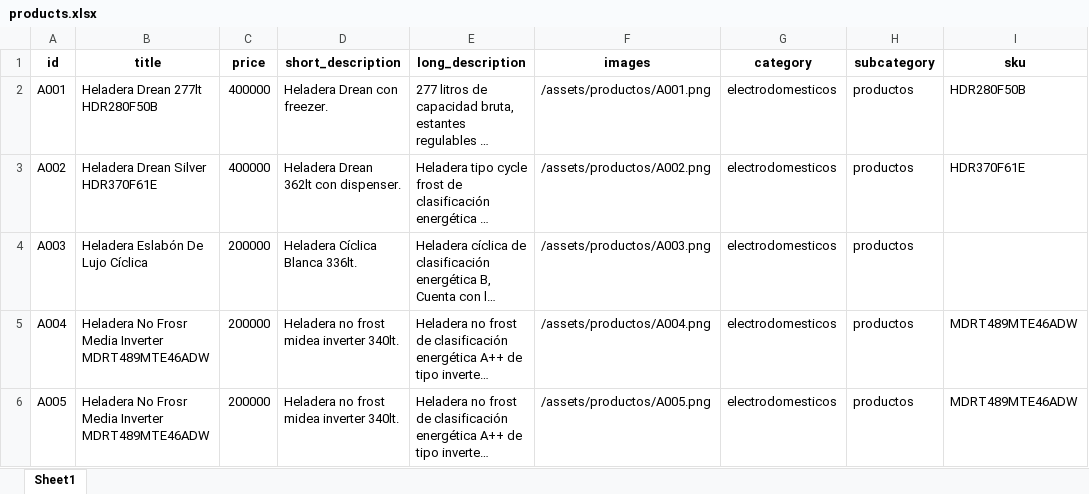
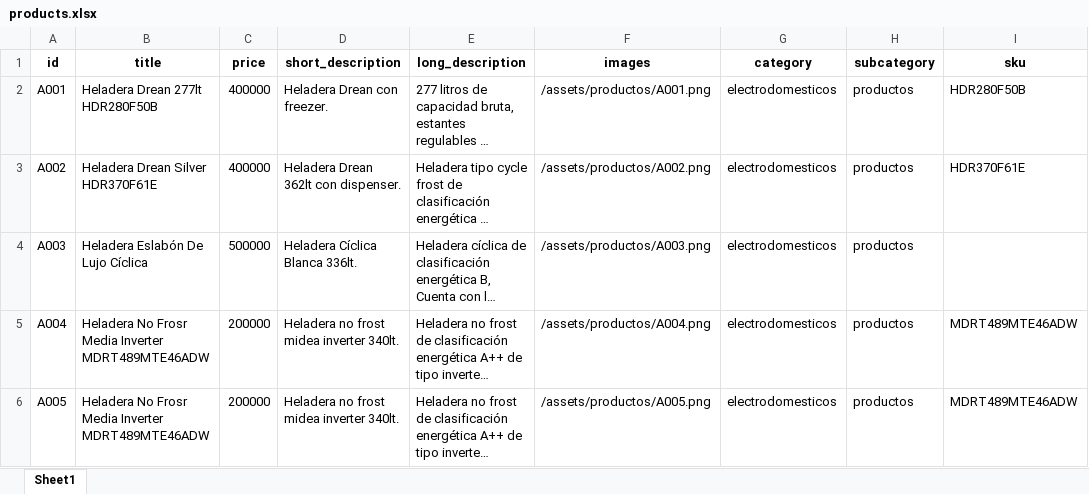
Before and after one commit to Juanjo-SA/Juanjo-SA.github.io, an Excel workbook: products.xlsx, sheet Sheet1, drawn as a sheet; only a part is shown; long unchanged cells end in …; values as stored, in another font and other column widths than the file's, no borders; table styles not drawn; the diff names each change by its address in the sheet, - before the commit and + after, or states it on an @@ line.

```diff
--- a/products.xlsx (sheet Sheet1)
+++ b/products.xlsx (sheet Sheet1)
-C4 (price): 200000
+C4 (price): 500000
```
Also changed, not shown: 2 other files.
